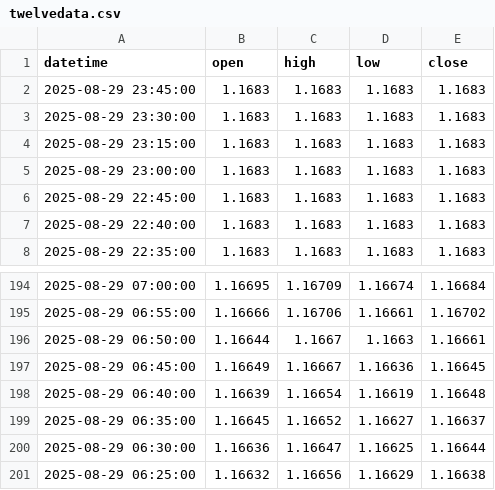
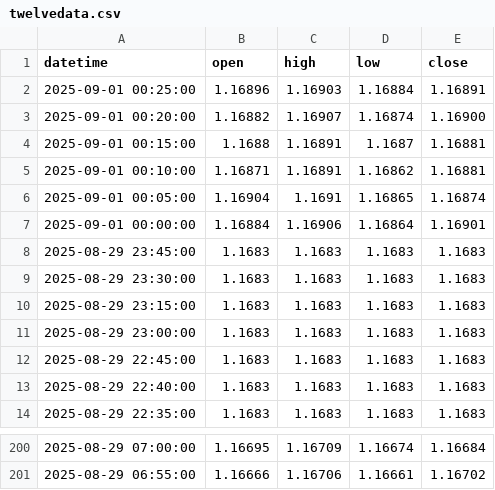
Before and after one commit to meryemmi2000-ui/eurusd-feeds, a CSV file: data/twelvedata.csv, drawn as a sheet; only a part is shown, gaps mark what is left out; removed rows and columns are numbered as before the commit, all else as after; the diff names each change by its address in the sheet, - before the commit and + after, or states it on an @@ line.

```diff
--- a/data/twelvedata.csv
+++ b/data/twelvedata.csv
+row 2: 2025-09-01 00:25:00 | 1.16896 | 1.16903 | 1.16884 | 1.16891
+row 3: 2025-09-01 00:20:00 | 1.16882 | 1.16907 | 1.16874 | 1.16900
+row 4: 2025-09-01 00:15:00 | 1.1688 | 1.16891 | 1.1687 | 1.16881
+row 5: 2025-09-01 00:10:00 | 1.16871 | 1.16891 | 1.16862 | 1.16881
+row 6: 2025-09-01 00:05:00 | 1.16904 | 1.1691 | 1.16865 | 1.16874
+row 7: 2025-09-01 00:00:00 | 1.16884 | 1.16906 | 1.16864 | 1.16901
-row 196: 2025-08-29 06:50:00 | 1.16644 | 1.1667 | 1.1663 | 1.16661
-row 197: 2025-08-29 06:45:00 | 1.16649 | 1.16667 | 1.16636 | 1.16645
-row 198: 2025-08-29 06:40:00 | 1.16639 | 1.16654 | 1.16619 | 1.16648
-row 199: 2025-08-29 06:35:00 | 1.16645 | 1.16652 | 1.16627 | 1.16637
-row 200: 2025-08-29 06:30:00 | 1.16636 | 1.16647 | 1.16625 | 1.16644
-row 201: 2025-08-29 06:25:00 | 1.16632 | 1.16656 | 1.16629 | 1.16638
```
Also changed, not shown: 1 other file.
